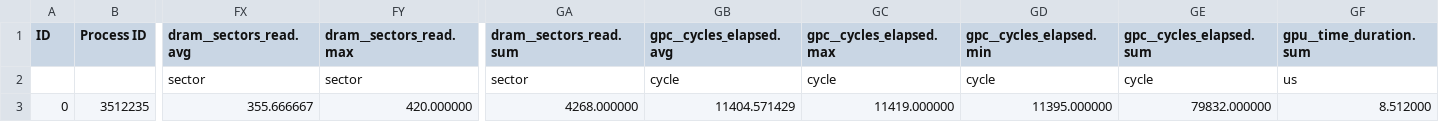
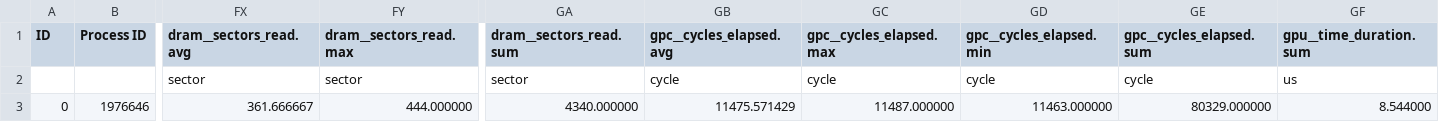
Before and after one commit to JakeFlasher/GPU_sim, a CSV file: results/captures/sm86_simulator_live_baseline_20260829_v2/evidence/raw/ncu_repeat/rep-2/gemm_imma_int8_sm80/ncu.csv, drawn as a sheet; only a part is shown, gaps mark what is left out; the diff covers the shown part only; the diff names each change by its address in the sheet, - before the commit and + after, or states it on an @@ line.

Commit message:
Bind baseline NCU executable provenance

```diff
--- a/results/captures/sm86_simulator_live_baseline_20260829_v2/evidence/raw/ncu_repeat/rep-2/gemm_imma_int8_sm80/ncu.csv
+++ b/results/captures/sm86_simulator_live_baseline_20260829_v2/evidence/raw/ncu_repeat/rep-2/gemm_imma_int8_sm80/ncu.csv
-B3 (Process ID): 3512235
+B3 (Process ID): 1976646
-FX3 (dram__sectors_read.avg): 355.666667
+FX3 (dram__sectors_read.avg): 361.666667
-FY3 (dram__sectors_read.max): 420.000000
+FY3 (dram__sectors_read.max): 444.000000
-GA3 (dram__sectors_read.sum): 4268.000000
+GA3 (dram__sectors_read.sum): 4340.000000
-GB3 (gpc__cycles_elapsed.avg): 11404.571429
+GB3 (gpc__cycles_elapsed.avg): 11475.571429
-GC3 (gpc__cycles_elapsed.max): 11419.000000
+GC3 (gpc__cycles_elapsed.max): 11487.000000
-GD3 (gpc__cycles_elapsed.min): 11395.000000
+GD3 (gpc__cycles_elapsed.min): 11463.000000
-GE3 (gpc__cycles_elapsed.sum): 79832.000000
+GE3 (gpc__cycles_elapsed.sum): 80329.000000
-GF3 (gpu__time_duration.sum): 8.512000
+GF3 (gpu__time_duration.sum): 8.544000
```
Also changed, not shown: 8 edited cells elsewhere in this file, results/captures/sm86_simulator_live_baseline_20260829_v2/evidence/raw/ncu_repeat/rep-2/cp_async_canary/ncu.csv, results/captures/sm86_simulator_live_baseline_20260829_v2/evidence/raw/ncu_repeat/rep-2/flash_attn_fwd_bf16_sm80/ncu.csv, 37 other files.
